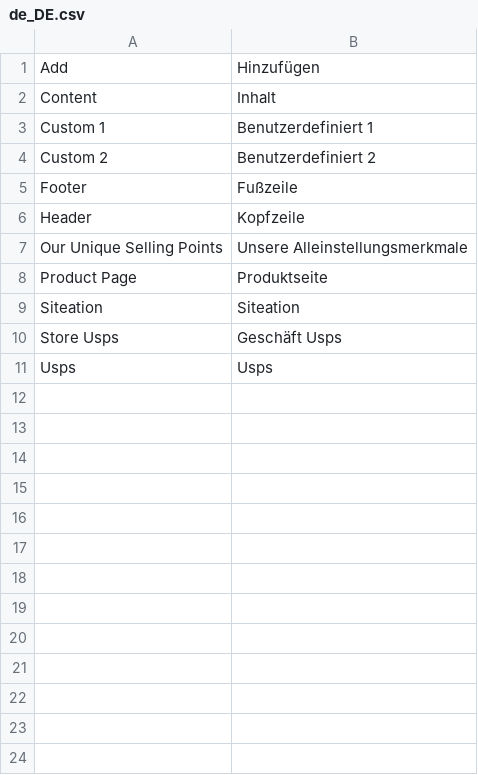
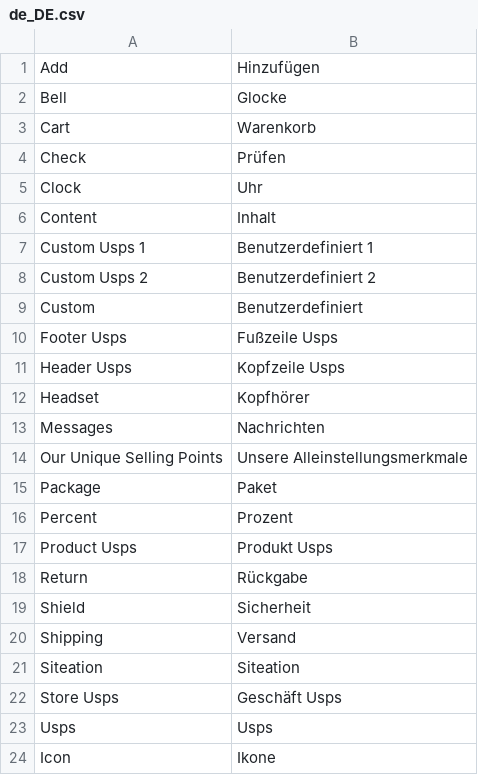
Before and after one commit to Siteation/magento2-storeinfo-usps, a CSV file: i18n/de_DE.csv, drawn as a sheet.

Commit message:
ADD: translations for icons

```diff
--- a/i18n/de_DE.csv
+++ b/i18n/de_DE.csv
@@ -1,9 +1,21 @@
 "Add","Hinzufügen"
+"Bell","Glocke"
+"Cart","Warenkorb"
+"Check","Prüfen"
+"Clock","Uhr"
 "Content","Inhalt"
-"Custom 1","Benutzerdefiniert 1"
-"Custom 2","Benutzerdefiniert 2"
-"Footer","Fußzeile"
-"Header","Kopfzeile"
+"Custom Usps 1","Benutzerdefiniert 1"
+"Custom Usps 2","Benutzerdefiniert 2"
+"Custom","Benutzerdefiniert"
+"Footer Usps","Fußzeile Usps"
+"Header Usps","Kopfzeile Usps"
+"Headset","Kopfhörer"
+"Messages","Nachrichten"
 "Our Unique Selling Points","Unsere Alleinstellungsmerkmale"
-"Product Page","Produktseite"
+"Package","Paket"
+"Percent","Prozent"
+"Product Usps","Produkt Usps"
+"Return","Rückgabe"
+"Shield","Sicherheit"
+"Shipping","Versand"
 "Siteation","Siteation"
@@ -11 +23,2 @@
 "Usps","Usps"
+"Icon","Ikone"
```
Also changed, not shown: i18n/en_GB.csv, i18n/en_US.csv, 4 other files.
